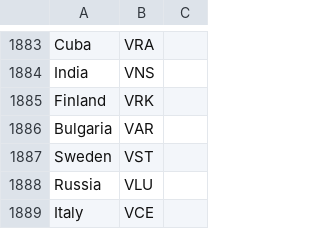
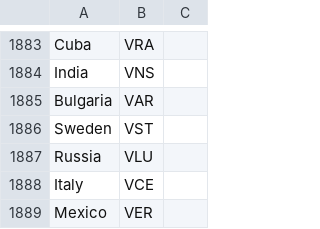
Before and after one commit to anka02/team_saga, a CSV file: actions/IATA.csv, drawn as a sheet; only a part is shown, gaps mark what is left out; the shorter side is filled out with more unchanged rows; the diff names each change by its address in the sheet, - before the commit and + after, or states it on an @@ line.

```diff
--- a/actions/IATA.csv
+++ b/actions/IATA.csv
-row 1885: Finland | VRK
```
Also changed, not shown: 6 other files.
